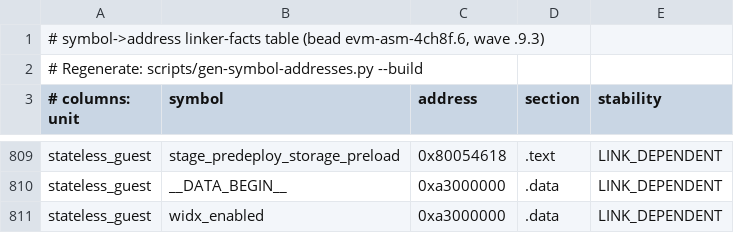
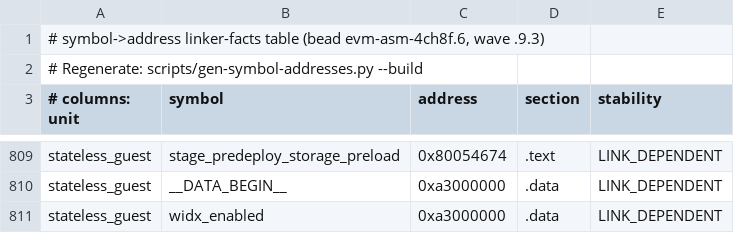
Before and after one commit to Verified-zkEVM/evm-asm, a TSV file: scripts/asm-fixtures/symbol-addresses.tsv, drawn as a sheet; only a part is shown, gaps mark what is left out; the diff covers the shown part only; the diff names each change by its address in the sheet, - before the commit and + after, or states it on an @@ line.

```diff
--- a/scripts/asm-fixtures/symbol-addresses.tsv
+++ b/scripts/asm-fixtures/symbol-addresses.tsv
-C809 (address): 0x80054618
+C809 (address): 0x80054674
```
Also changed, not shown: 50 edited cells elsewhere in this file, 3 other files.
